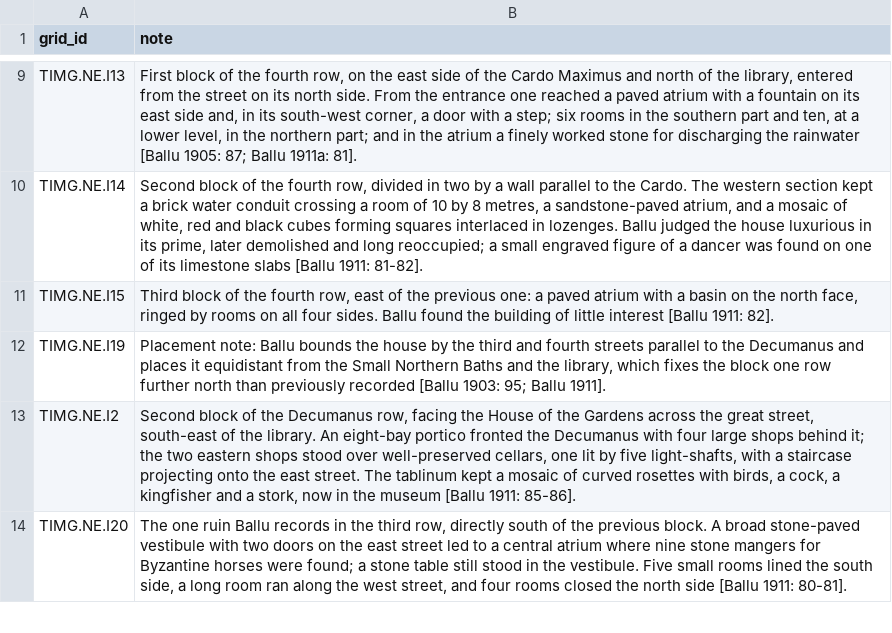
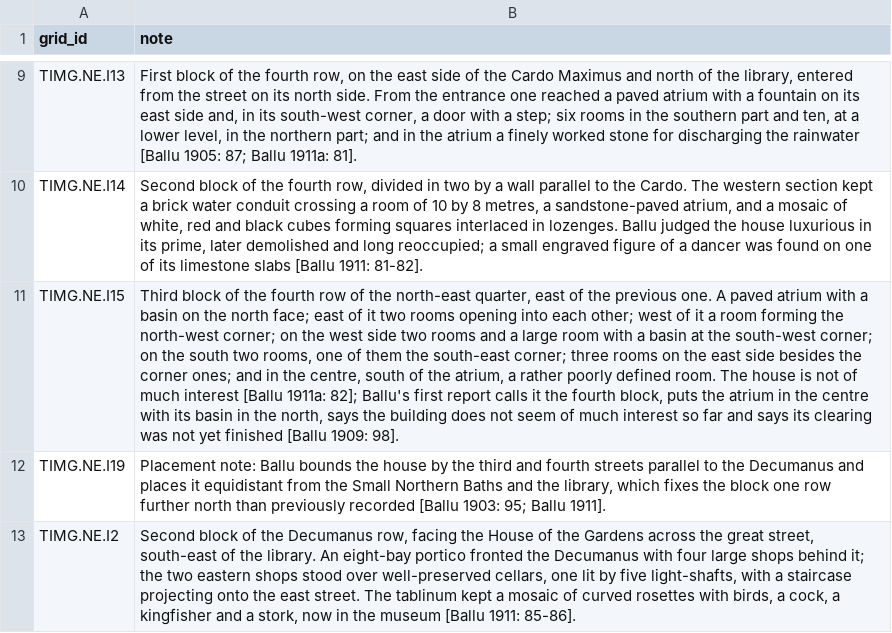
Before and after one commit to kimedher/timgadhouses, a CSV file: scripts/public_notes.csv, drawn as a sheet; only a part is shown, gaps mark what is left out; the shorter side is filled out with more unchanged rows; the diff names each change by its address in the sheet, - before the commit and + after, or states it on an @@ line.

```diff
--- a/scripts/public_notes.csv
+++ b/scripts/public_notes.csv
-B11 (note): …the fourth row, east of the previous one: a paved atrium with a basin on the north face, ringed by rooms on all four sides. Ballu found the building of little interest [Ballu 1911: 82].
+B11 (note): …the fourth row of the north-east quarter, east of the previous one. A paved atrium with a basin on the north face; east of it two rooms opening into each other; west of it a room forming the north-west corner; on the west side two rooms and a large room with a basin at the south-west corner; on the south two rooms, one of them the south-east corner; three rooms on the east side besides the corner ones; and in the centre, south of the atrium, a rather poorly defined room. The house is not of much interest [Ballu 1911a: 82]; Ballu's first report calls it the fourth block, puts the atrium in the centre with its basin in the north, says the building does not seem of much interest so far and says its clearing was not yet finished [Ballu 1909: 98].
```
Also changed, not shown: scripts/analysis_status.csv, 17 other files.
